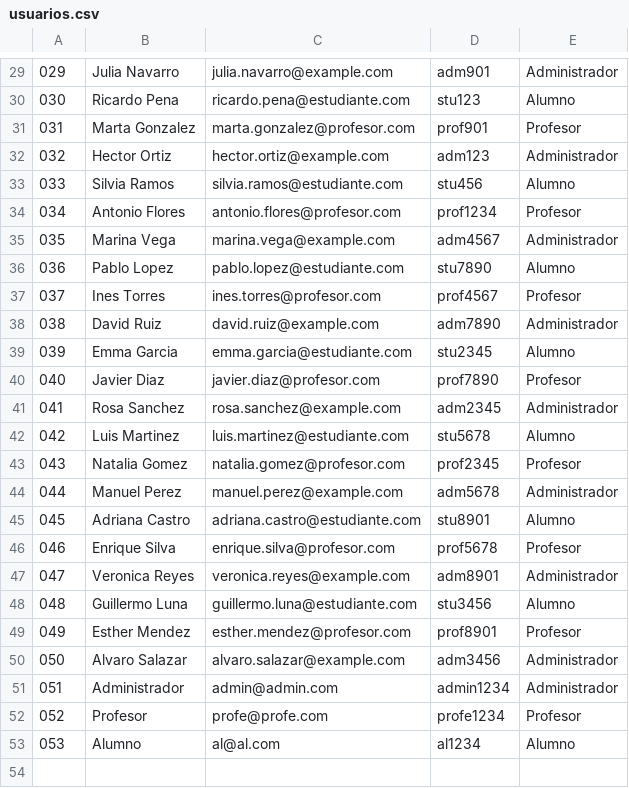
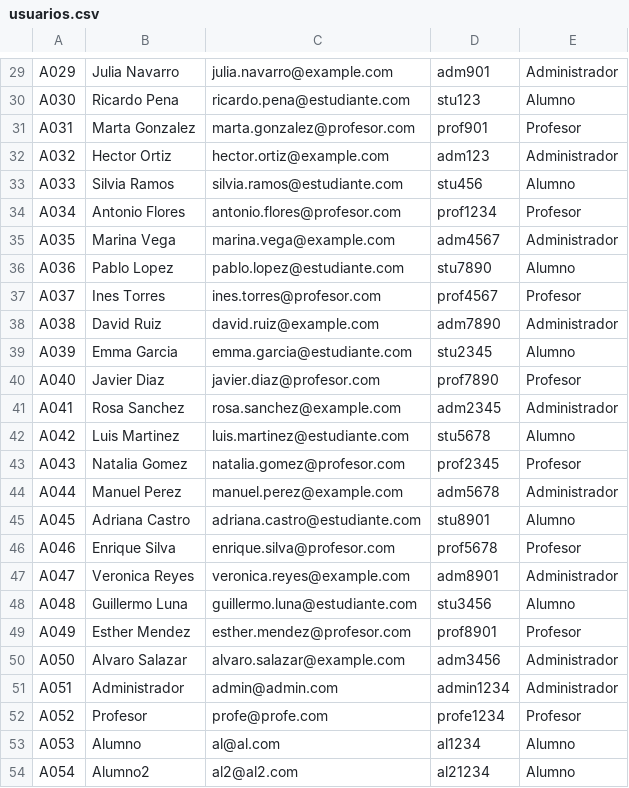
Before and after one commit to AlejandroDeLaCruzs/LearnTrack, a CSV file: data/usuarios.csv, drawn as a sheet; only a part is shown, gaps mark what is left out; the diff covers the shown part only.

```diff
--- a/data/usuarios.csv
+++ b/data/usuarios.csv
@@ -29,25 +29,26 @@
-029,Julia Navarro,julia.navarro@example.com,adm901,Administrador
-030,Ricardo Pena,ricardo.pena@estudiante.com,stu123,Alumno
-031,Marta Gonzalez,marta.gonzalez@profesor.com,prof901,Profesor
-032,Hector Ortiz,hector.ortiz@example.com,adm123,Administrador
-033,Silvia Ramos,silvia.ramos@estudiante.com,stu456,Alumno
-034,Antonio Flores,antonio.flores@profesor.com,prof1234,Profesor
-035,Marina Vega,marina.vega@example.com,adm4567,Administrador
-036,Pablo Lopez,pablo.lopez@estudiante.com,stu7890,Alumno
-037,Ines Torres,ines.torres@profesor.com,prof4567,Profesor
-038,David Ruiz,david.ruiz@example.com,adm7890,Administrador
-039,Emma Garcia,emma.garcia@estudiante.com,stu2345,Alumno
-040,Javier Diaz,javier.diaz@profesor.com,prof7890,Profesor
-041,Rosa Sanchez,rosa.sanchez@example.com,adm2345,Administrador
-042,Luis Martinez,luis.martinez@estudiante.com,stu5678,Alumno
-043,Natalia Gomez,natalia.gomez@profesor.com,prof2345,Profesor
-044,Manuel Perez,manuel.perez@example.com,adm5678,Administrador
-045,Adriana Castro,adriana.castro@estudiante.com,stu8901,Alumno
-046,Enrique Silva,enrique.silva@profesor.com,prof5678,Profesor
-047,Veronica Reyes,veronica.reyes@example.com,adm8901,Administrador
-048,Guillermo Luna,guillermo.luna@estudiante.com,stu3456,Alumno
-049,Esther Mendez,esther.mendez@profesor.com,prof8901,Profesor
-050,Alvaro Salazar,alvaro.salazar@example.com,adm3456,Administrador
-051,Administrador,admin@admin.com,admin1234,Administrador
-052,Profesor,profe@profe.com,profe1234,Profesor
-053,Alumno,al@al.com,al1234,Alumno
+A029,Julia Navarro,julia.navarro@example.com,adm901,Administrador
+A030,Ricardo Pena,ricardo.pena@estudiante.com,stu123,Alumno
+A031,Marta Gonzalez,marta.gonzalez@profesor.com,prof901,Profesor
+A032,Hector Ortiz,hector.ortiz@example.com,adm123,Administrador
+A033,Silvia Ramos,silvia.ramos@estudiante.com,stu456,Alumno
+A034,Antonio Flores,antonio.flores@profesor.com,prof1234,Profesor
+A035,Marina Vega,marina.vega@example.com,adm4567,Administrador
+A036,Pablo Lopez,pablo.lopez@estudiante.com,stu7890,Alumno
+A037,Ines Torres,ines.torres@profesor.com,prof4567,Profesor
+A038,David Ruiz,david.ruiz@example.com,adm7890,Administrador
+A039,Emma Garcia,emma.garcia@estudiante.com,stu2345,Alumno
+A040,Javier Diaz,javier.diaz@profesor.com,prof7890,Profesor
+A041,Rosa Sanchez,rosa.sanchez@example.com,adm2345,Administrador
+A042,Luis Martinez,luis.martinez@estudiante.com,stu5678,Alumno
+A043,Natalia Gomez,natalia.gomez@profesor.com,prof2345,Profesor
+A044,Manuel Perez,manuel.perez@example.com,adm5678,Administrador
+A045,Adriana Castro,adriana.castro@estudiante.com,stu8901,Alumno
+A046,Enrique Silva,enrique.silva@profesor.com,prof5678,Profesor
+A047,Veronica Reyes,veronica.reyes@example.com,adm8901,Administrador
+A048,Guillermo Luna,guillermo.luna@estudiante.com,stu3456,Alumno
+A049,Esther Mendez,esther.mendez@profesor.com,prof8901,Profesor
+A050,Alvaro Salazar,alvaro.salazar@example.com,adm3456,Administrador
+A051,Administrador,admin@admin.com,admin1234,Administrador
+A052,Profesor,profe@profe.com,profe1234,Profesor
+A053,Alumno,al@al.com,al1234,Alumno
+A054,Alumno2,al2@al2.com,al21234,Alumno
```
Also changed, not shown: 28 edited cells elsewhere in this file, 3 other files.
